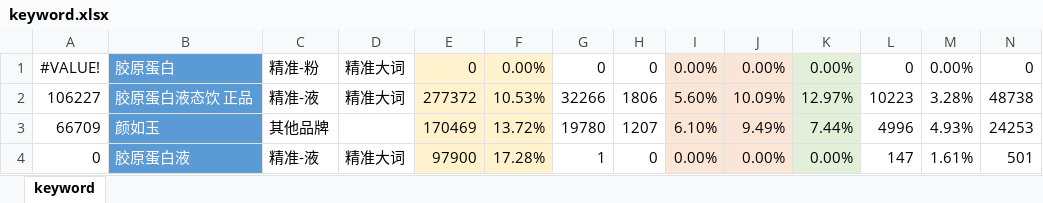
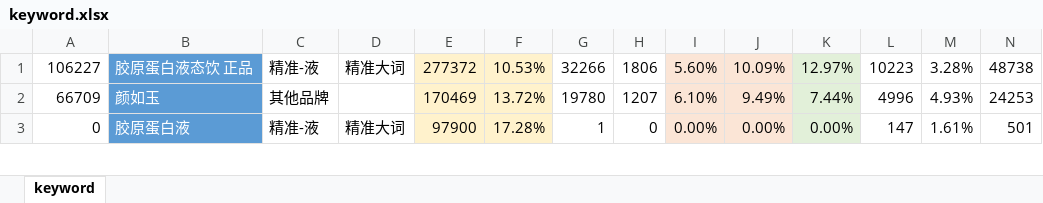
Before and after one commit to SintolRTOS/RTOS_DQNLearning, an Excel workbook: assert/keyword.xlsx, sheet keyword, drawn as a sheet; only a part is shown; values as stored, in another font and other column widths than the file's, no borders; conditional formats not drawn; rows hold the shown columns only; the diff names each change by its address in the sheet, - before the commit and + after, or states it on an @@ line.

Commit message:
start learning keywords select

```diff
--- a/assert/keyword.xlsx (sheet keyword)
+++ b/assert/keyword.xlsx (sheet keyword)
-row 1: #VALUE! | 胶原蛋白 | 精准-粉 | 精准大词 | 0 | 0.00% | 0 | 0 | 0.00% | 0.00% | 0.00% | 0 | 0.00% | 0
```
Also changed, not shown: 20 other files.
